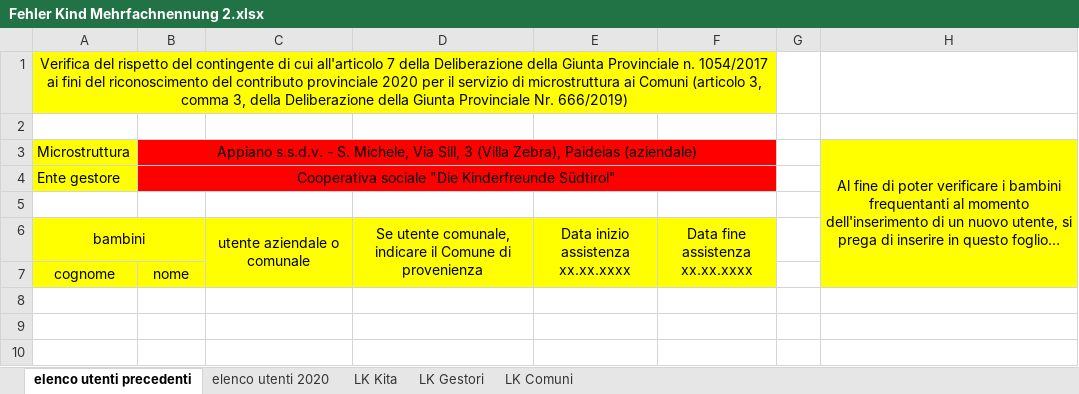
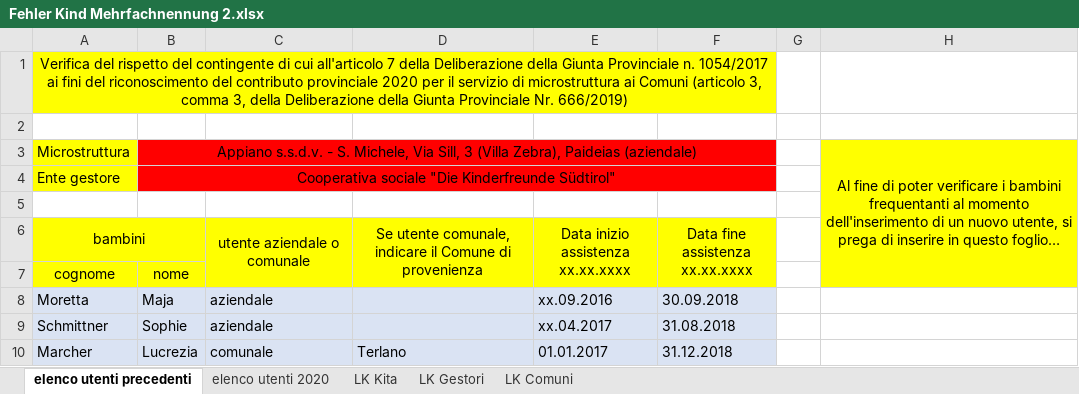
Before and after one commit to stfzz/max, an Excel workbook: pages/errorfilesKitas/Fehler Kind Mehrfachnennung 2.xlsx, sheet elenco utenti precedenti, drawn as a sheet; long unchanged cells end in …; values as stored, in another font and other column widths than the file's, no borders; the diff names each change by its address in the sheet, - before the commit and + after, or states it on an @@ line.

```diff
--- a/pages/errorfilesKitas/Fehler Kind Mehrfachnennung 2.xlsx (sheet elenco utenti precedenti)
+++ b/pages/errorfilesKitas/Fehler Kind Mehrfachnennung 2.xlsx (sheet elenco utenti precedenti)
+row 8: Moretta | Maja | aziendale |  | xx.09.2016 | 30.09.2018
+row 9: Schmittner | Sophie | aziendale |  | xx.04.2017 | 31.08.2018
+row 10: Marcher | Lucrezia | comunale | Terlano | 01.01.2017 | 31.12.2018
```
Also changed, not shown: sheet elenco utenti 2020, pages/errorfilesKitas/Fehler Kind Mehrfachnennung.xlsx, pages/errorfilesKitas/Fehler elenco utenti precedenti.xlsx, 7 other files.
